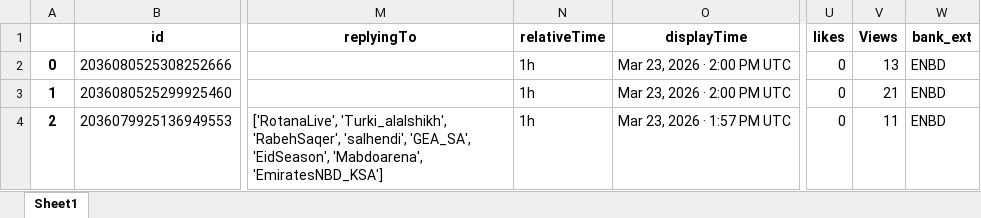
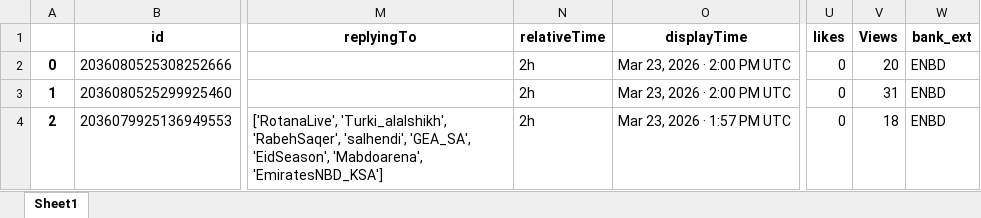
Before and after one commit to felixabraham670706/enbdtwitter_v1, an Excel workbook: check2.xlsx, sheet Sheet1, drawn as a sheet; only a part is shown, gaps mark what is left out; values as stored, in another font and other column widths than the file's, no borders; the diff covers the shown part only; the diff names each change by its address in the sheet, - before the commit and + after, or states it on an @@ line.

```diff
--- a/check2.xlsx (sheet Sheet1)
+++ b/check2.xlsx (sheet Sheet1)
-N2:N4 (relativeTime): 1h
+N2:N4 (relativeTime): 2h
-V2 (Views): 13
+V2 (Views): 20
-V3 (Views): 21
+V3 (Views): 31
-V4 (Views): 11
+V4 (Views): 18
```
Also changed, not shown: 294 edited cells elsewhere in this sheet, EI_ENBD_3post.xlsx, EI_ENDB_comments.xlsx, 8 other files.
